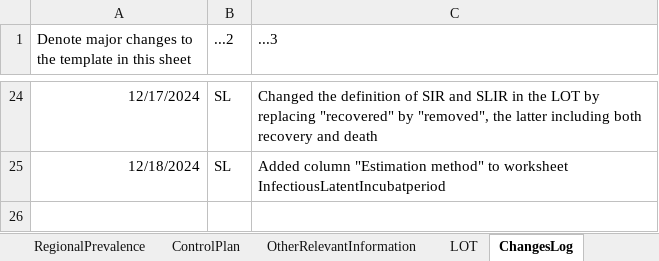
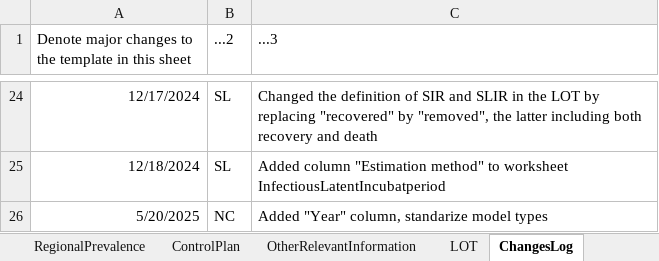
Before and after one commit to BIOSECURE-EU/parametra, an Excel workbook: data-raw/parametra.xlsx, sheet ChangesLog, drawn as a sheet; only a part is shown, gaps mark what is left out; values as stored, in another font and other column widths than the file's, no borders; the diff names each change by its address in the sheet, - before the commit and + after, or states it on an @@ line.

```diff
--- a/data-raw/parametra.xlsx (sheet ChangesLog)
+++ b/data-raw/parametra.xlsx (sheet ChangesLog)
+row 26: 5/20/2025 | NC | Added "Year" column, standarize model types
```
Also changed, not shown: sheet Transmission, sheet DiagnosticTest, sheet OtherRelevantInformation, sheet RegionalPrevalence, sheet InfectiousLatentIncubatperiod, sheet PathogenSurvival, 2 more sheets, 43 other files.
